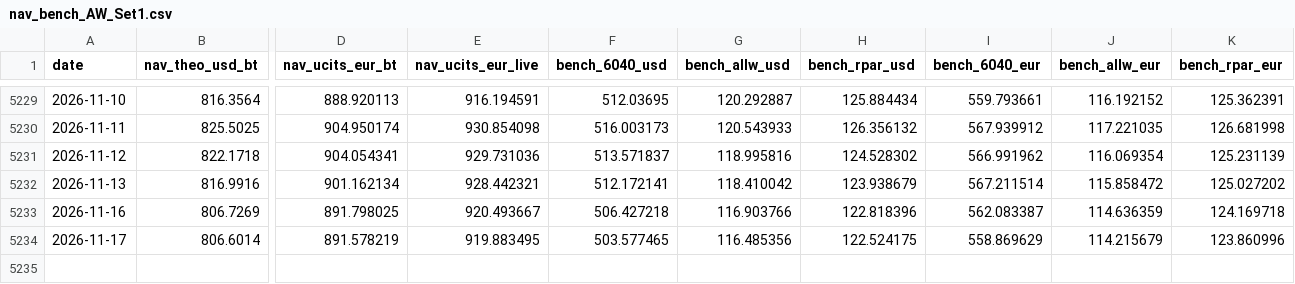
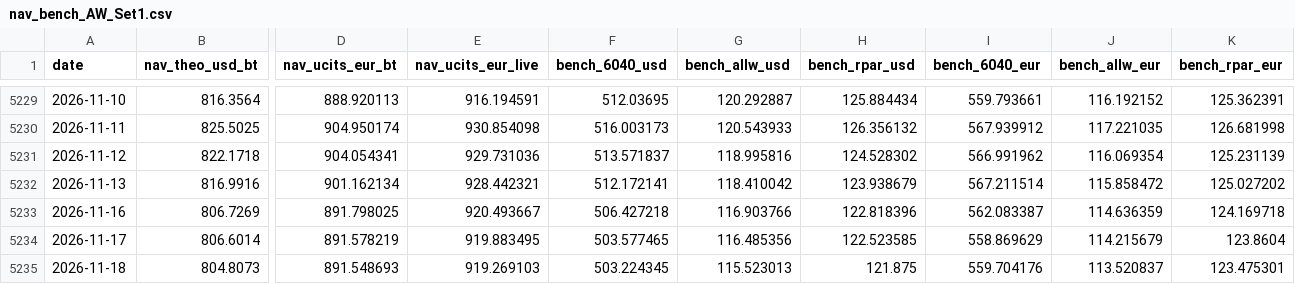
Before and after one commit to assetcontrolpro-ai/ACP-Fund-NAV, a CSV file: nav_bench_AW_Set1.csv, drawn as a sheet; only a part is shown, gaps mark what is left out; rows hold the shown columns only; the diff names each change by its address in the sheet, - before the commit and + after, or states it on an @@ line.

Commit message:
AW daily 2026-11-19 05:06Z

```diff
--- a/nav_bench_AW_Set1.csv
+++ b/nav_bench_AW_Set1.csv
-H5234 (bench_rpar_usd): 122.524175
+H5234 (bench_rpar_usd): 122.523585
-K5234 (bench_rpar_eur): 123.860996
+K5234 (bench_rpar_eur): 123.8604
+row 5235: 2026-11-18 | 804.8073 | 891.548693 | 919.269103 | 503.224345 | 115.523013 | 121.875 | 559.704176 | 113.520837 | 123.475301
```
